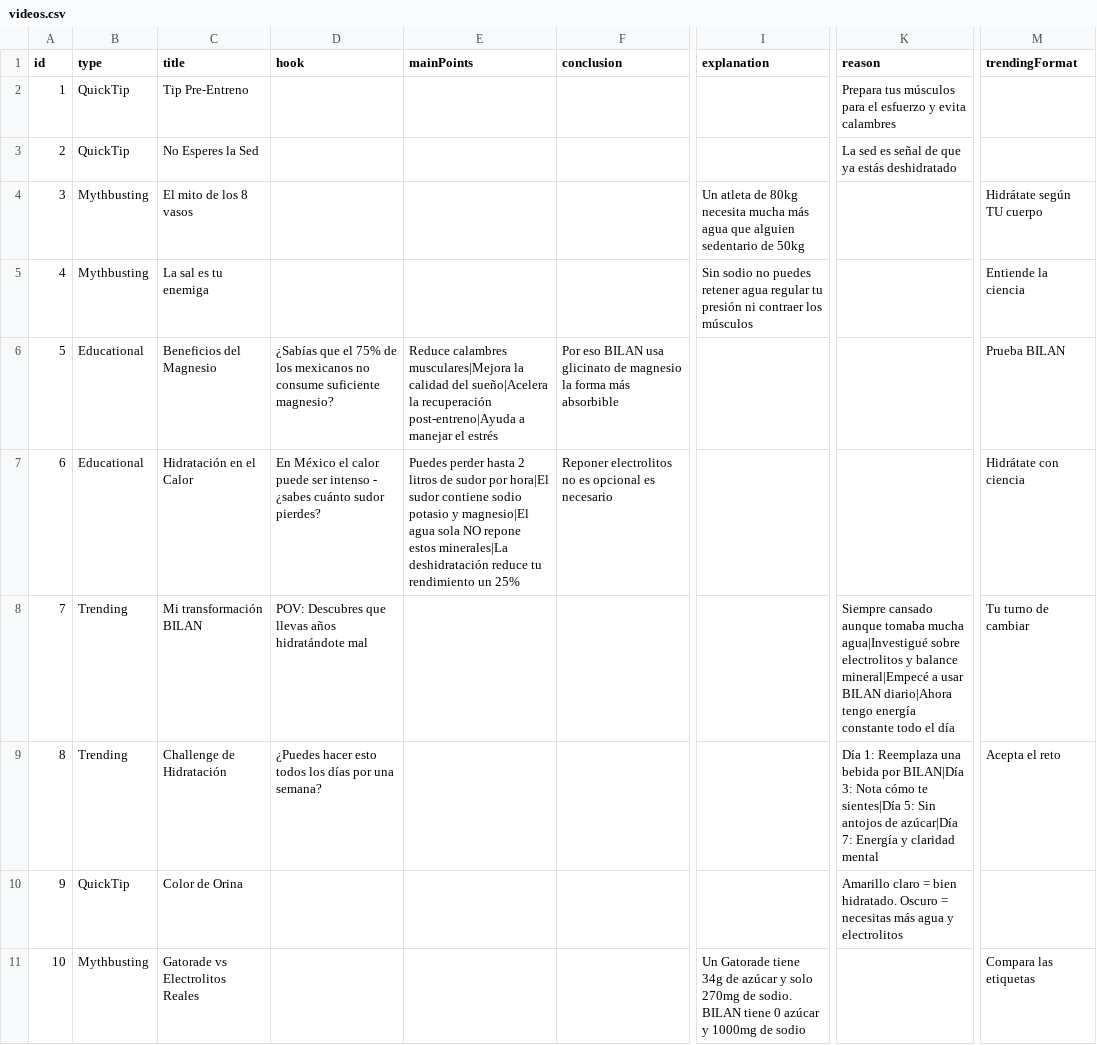
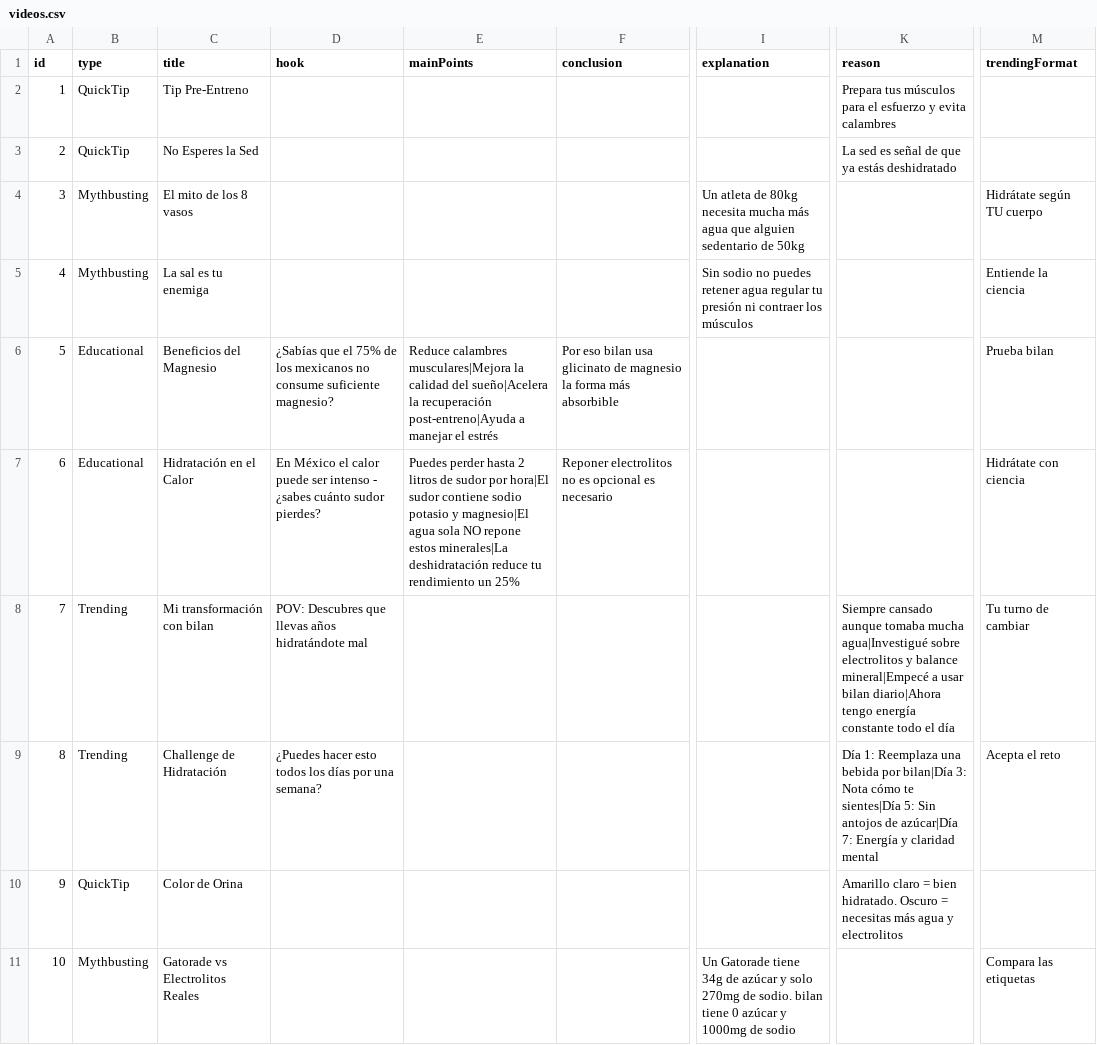
Before and after one commit to Capicuaman/bilan-video, a CSV file: src/data/videos.csv, drawn as a sheet; only a part is shown, gaps mark what is left out; the diff names each change by its address in the sheet, - before the commit and + after, or states it on an @@ line.

Commit message:
IMPROVEMENT PLAN and brand  CONSISTENCY

```diff
--- a/src/data/videos.csv
+++ b/src/data/videos.csv
-F6 (conclusion): Por eso BILAN usa glicinato…
+F6 (conclusion): Por eso bilan usa glicinato…
-M6 (trendingFormat): Prueba BILAN
+M6 (trendingFormat): Prueba bilan
-C8 (title): Mi transformación BILAN
+C8 (title): Mi transformación con bilan
-K8 (reason): …a usar BILAN diario|Ahora tengo…
+K8 (reason): …a usar bilan diario|Ahora tengo…
-K9 (reason): …bebida por BILAN|Día 3: Nota…
+K9 (reason): …bebida por bilan|Día 3: Nota…
-I11 (explanation): …de sodio. BILAN tiene 0…
+I11 (explanation): …de sodio. bilan tiene 0…
```
Also changed, not shown: 4 other files.
